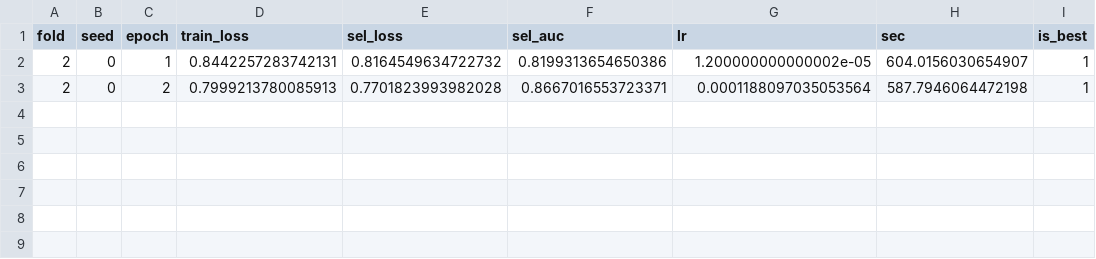
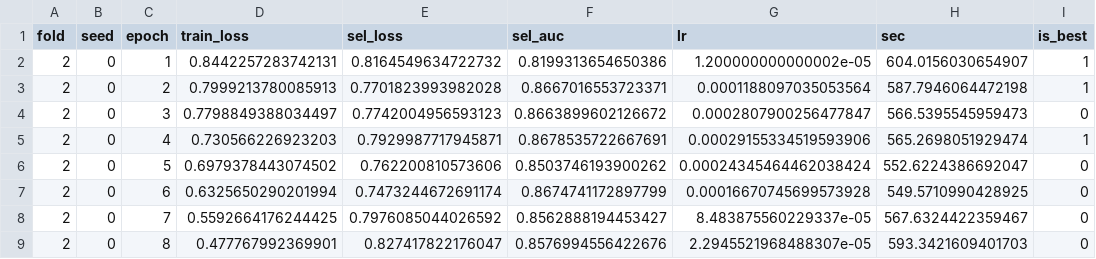
Before and after one commit to MikaKat/pneumonia-detection-cnn, a CSV file: predictions_rsna_bal05/history_f2_s0.csv, drawn as a sheet.

```diff
--- a/predictions_rsna_bal05/history_f2_s0.csv
+++ b/predictions_rsna_bal05/history_f2_s0.csv
@@ -3 +3,7 @@ fold,seed,epoch,train_loss,sel_loss,sel_auc,lr,sec,is_best
 2,0,2,0.7999213780085913,0.7701823993982028,0.8667016553723371,0.0001188097035053564,587.7946064472198,1
+2,0,3,0.7798849388034497,0.7742004956593123,0.8663899602126672,0.0002807900256477847,566.5395545959473,0
+2,0,4,0.730566226923203,0.7929987717945871,0.8678535722667691,0.00029155334519593906,565.2698051929474,1
+2,0,5,0.6979378443074502,0.762200810573606,0.8503746193900262,0.00024345464462038424,552.6224386692047,0
+2,0,6,0.6325650290201994,0.7473244672691174,0.8674741172897799,0.00016670745699573928,549.5710990428925,0
+2,0,7,0.5592664176244425,0.7976085044026592,0.8562888194453427,8.483875560229337e-05,567.6324422359467,0
+2,0,8,0.477767992369901,0.827417822176047,0.8576994556422676,2.2945521968488307e-05,593.3421609401703,0
```
Also changed, not shown: results_rsna.csv, 12 other files.
